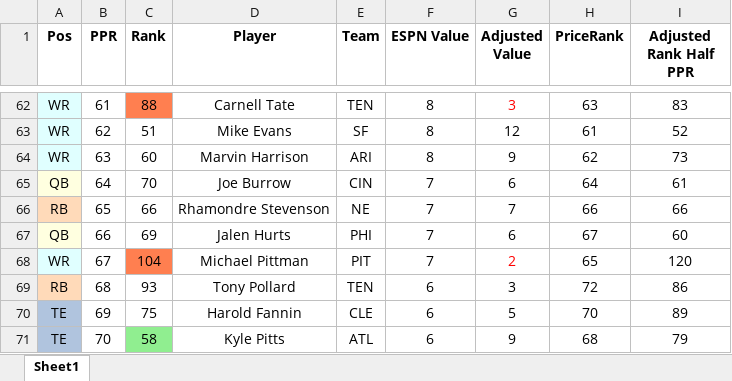
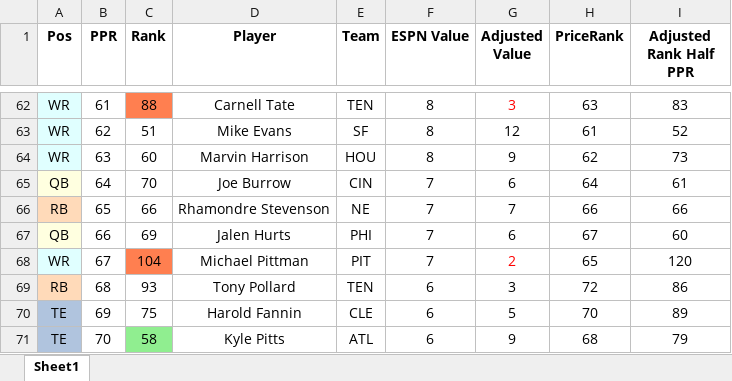
Before and after one commit to dsegundo2/RankingsDiff, an Excel workbook: frontend/public/data/2026/espn/merged_formatted.xlsx, sheet Sheet1, drawn as a sheet; only a part is shown, gaps mark what is left out; values as stored, in another font and other column widths than the file's, no borders; the diff names each change by its address in the sheet, - before the commit and + after, or states it on an @@ line.

```diff
--- a/frontend/public/data/2026/espn/merged_formatted.xlsx (sheet Sheet1)
+++ b/frontend/public/data/2026/espn/merged_formatted.xlsx (sheet Sheet1)
-E64 (Team): ARI
+E64 (Team): HOU
```
Also changed, not shown: frontend/public/data/2026/fpros/fpros_merged_formatted.xlsx, 10 other files.
